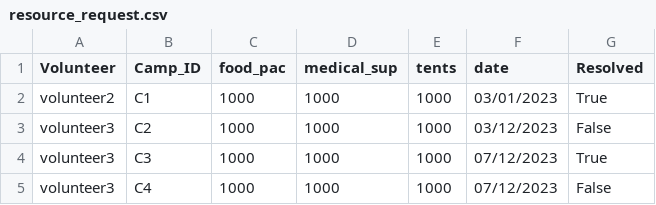
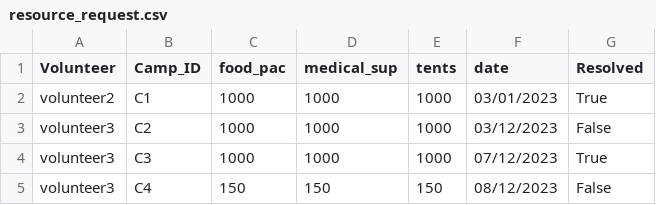
Before and after one commit to devangovind/intro-programming, a CSV file: classes/resource_request.csv, drawn as a sheet.

```diff
--- a/classes/resource_request.csv
+++ b/classes/resource_request.csv
@@ -4,2 +4,2 @@ volunteer3,C2,1000,1000,1000,03/12/2023,False
 volunteer3,C3,1000,1000,1000,07/12/2023,True
-volunteer3,C4,1000,1000,1000,07/12/2023,False
+volunteer3,C4,150,150,150,08/12/2023,False
```
Also changed, not shown: 4 other files.
